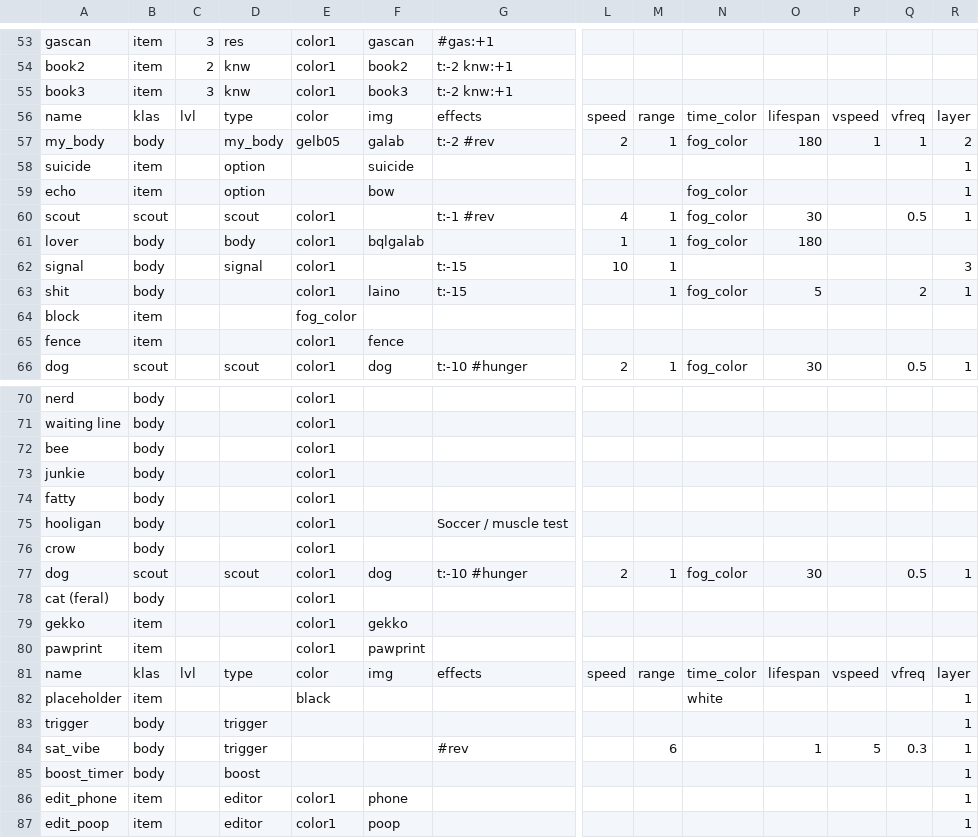
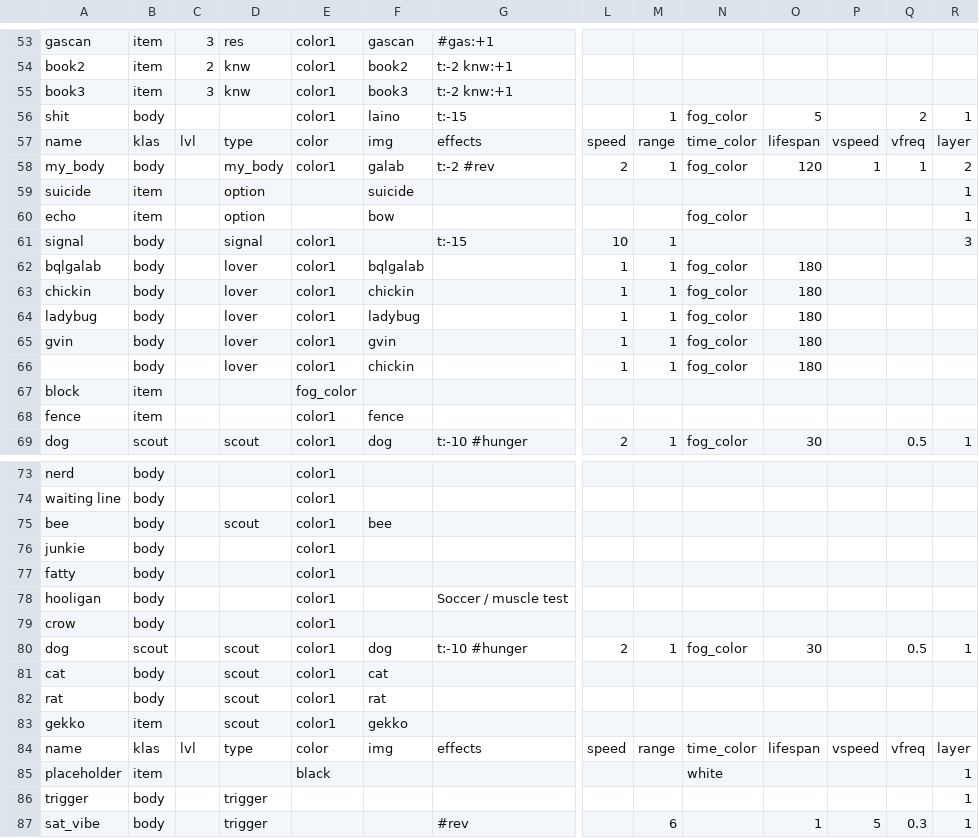
Before and after one commit to dimch0/circles, a CSV file: data/scenario_01/data.csv, drawn as a sheet; only a part is shown, gaps mark what is left out; the shorter side is filled out with more unchanged rows; removed rows and columns are numbered as before the commit, all else as after; rows hold the shown columns only; the diff names each change by its address in the sheet, - before the commit and + after, or states it on an @@ line.

Commit message:
data and img update

```diff
--- a/data/scenario_01/data.csv
+++ b/data/scenario_01/data.csv
@@ row 63 moved to row 56: shit @@
-E58: gelb05
+E58: color1
-O58: 180
+O58: 120
-row 60: scout | scout |  | scout | color1 |  | t:-1 #rev | 4 | 1 | fog_color | 30 |  | 0.5 | 1
-row 61: lover | body |  | body | color1 | bqlgalab |  | 1 | 1 | fog_color | 180
+row 62: bqlgalab | body |  | lover | color1 | bqlgalab |  | 1 | 1 | fog_color | 180
+row 63: chickin | body |  | lover | color1 | chickin |  | 1 | 1 | fog_color | 180
+row 64: ladybug | body |  | lover | color1 | ladybug |  | 1 | 1 | fog_color | 180
+row 65: gvin | body |  | lover | color1 | gvin |  | 1 | 1 | fog_color | 180
+row 66:  | body |  | lover | color1 | chickin |  | 1 | 1 | fog_color | 180
-D75: (empty)
+D75: scout
-F75: (empty)
+F75: bee
-row 78: cat (feral) | body |  |  | color1
+row 81: cat | body |  | scout | color1 | cat
+row 82: rat | body |  | scout | color1 | rat
-D83: (empty)
+D83: scout
-row 80: pawprint | item |  |  | color1 | pawprint
```
Also changed, not shown: 13 other files.
